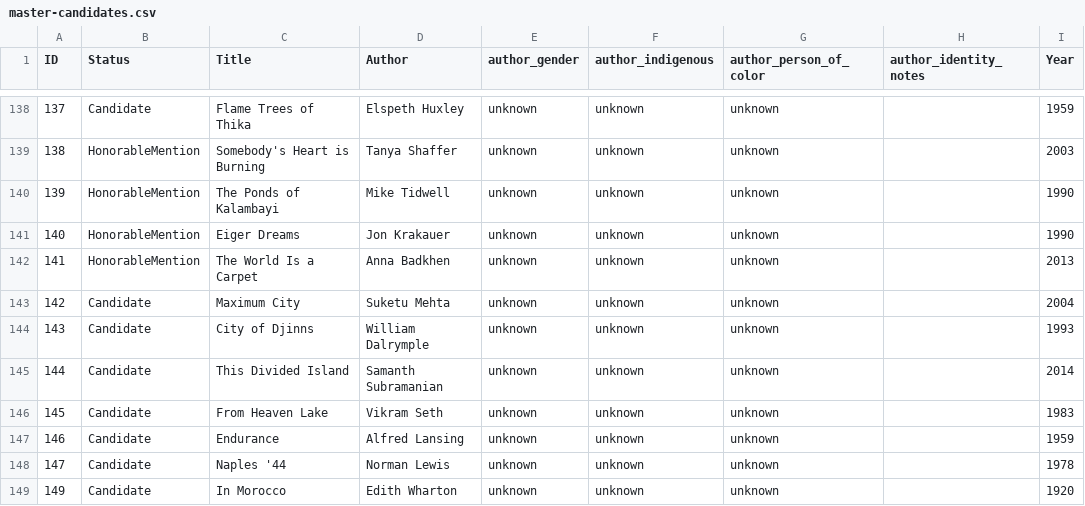
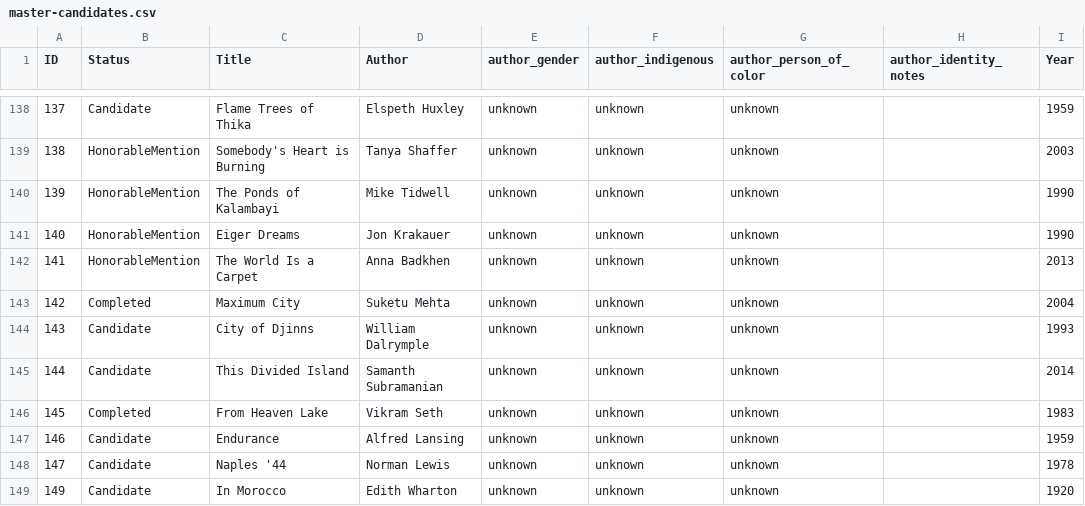
Before and after one commit to Ram-N/100TravelBooks, a CSV file: database/master-candidates.csv, drawn as a sheet; only a part is shown, gaps mark what is left out; the diff covers the shown part only; the diff names each change by its address in the sheet, - before the commit and + after, or states it on an @@ line.

```diff
--- a/database/master-candidates.csv
+++ b/database/master-candidates.csv
-B143 (Status): Candidate
+B143 (Status): Completed
-B146 (Status): Candidate
+B146 (Status): Completed
```
Also changed, not shown: 48 edited cells elsewhere in this file, 5 other files.
